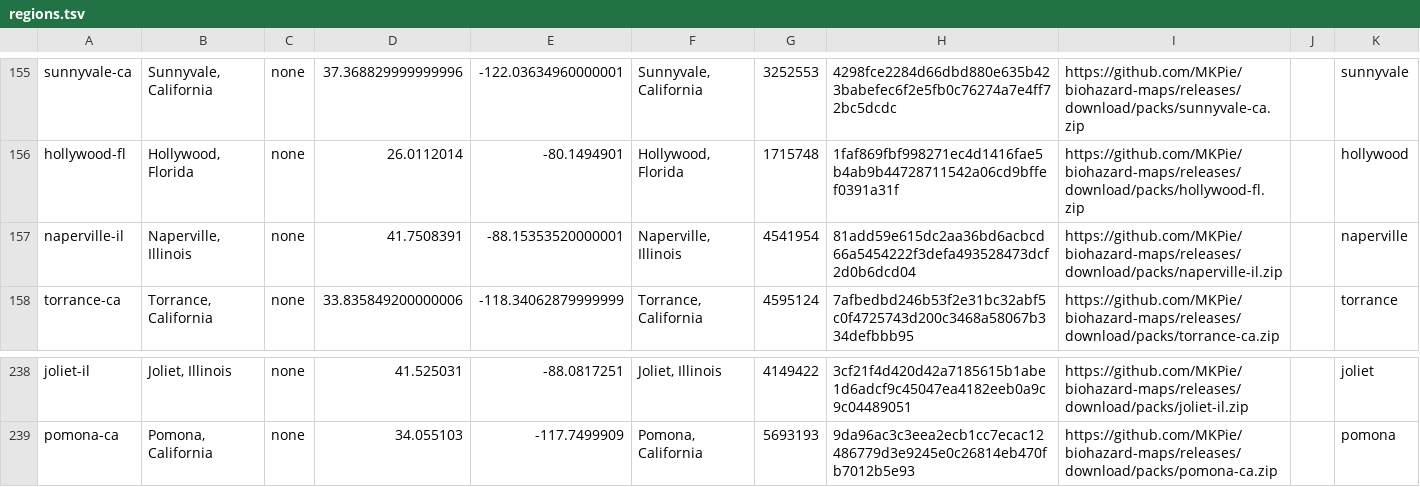
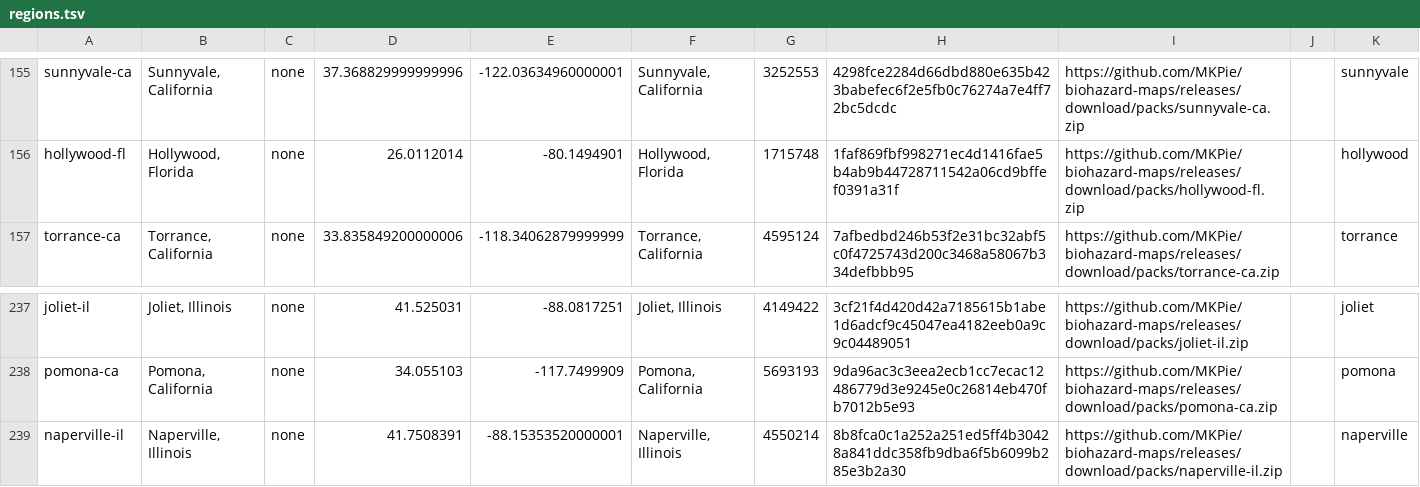
Before and after one commit to MKPie/biohazard-maps, a TSV file: regions.tsv, drawn as a sheet; only a part is shown, gaps mark what is left out; removed rows and columns are numbered as before the commit, all else as after; the diff names each change by its address in the sheet, - before the commit and + after, or states it on an @@ line.

Commit message:
Add map pack naperville-il

```diff
--- a/regions.tsv
+++ b/regions.tsv
-row 157: naperville-il | Naperville, Illinois | none | 41.7508391 | -88.15353520000001 | Naperville, Illinois | 4541954 | 81add59e615dc2aa36bd6acbcd66a5454222f3defa493528473dcf2d0b6dcd04 | https://github.com/MKPie/biohazard-maps/releases/download/packs/naperville-il.zip |  | naperville
+row 239: naperville-il | Naperville, Illinois | none | 41.7508391 | -88.15353520000001 | Naperville, Illinois | 4550214 | 8b8fca0c1a252a251ed5ff4b30428a841ddc358fb9dba6f5b6099b285e3b2a30 | https://github.com/MKPie/biohazard-maps/releases/download/packs/naperville-il.zip |  | naperville
```
